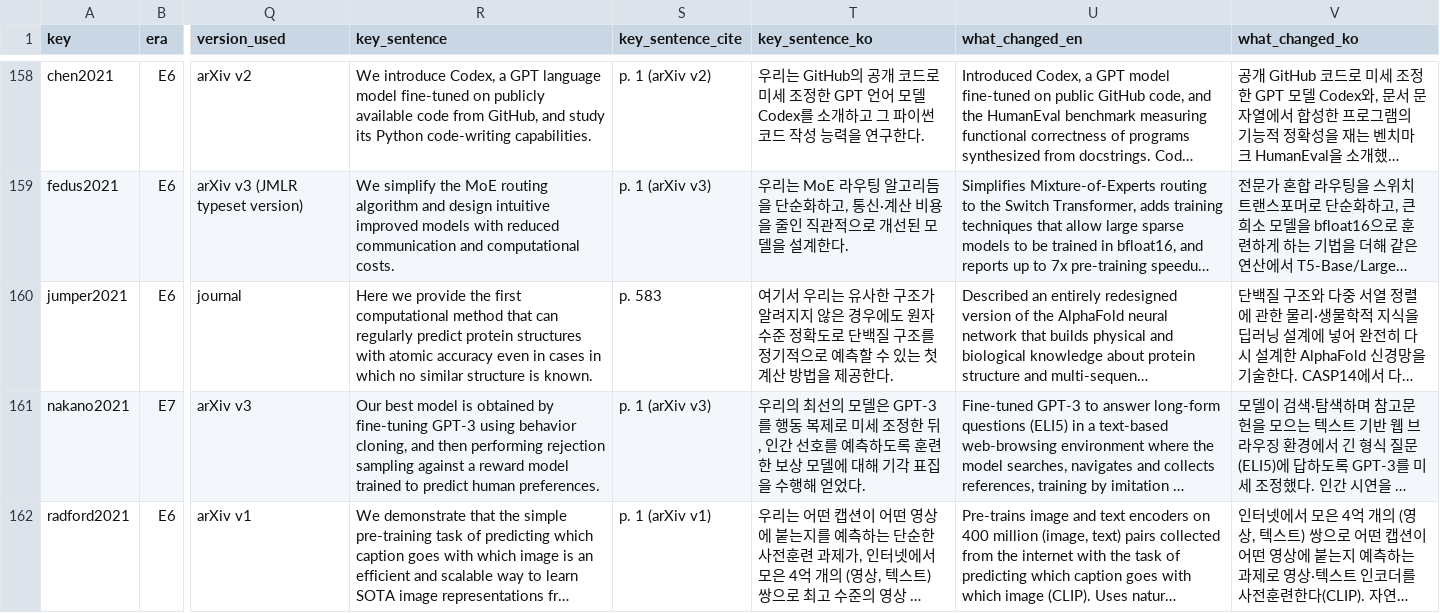
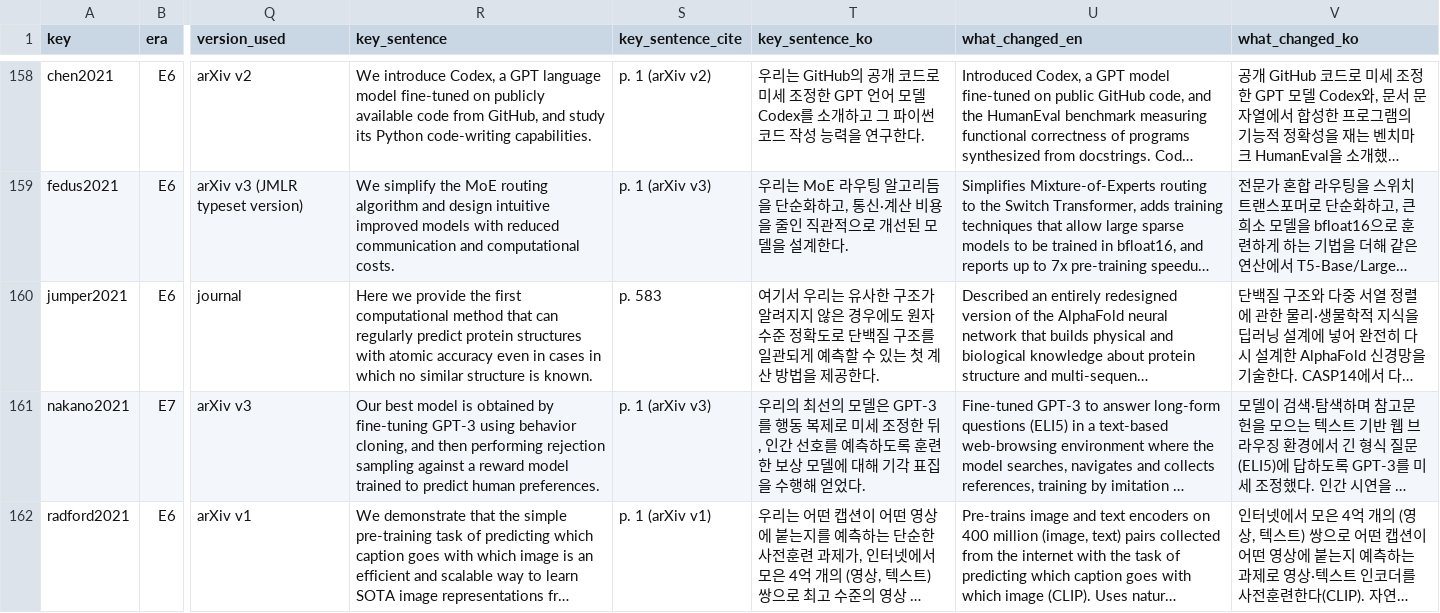
Before and after one commit to BowonKwon/AI-History-in-Papers, a CSV file: data/papers.csv, drawn as a sheet; only a part is shown, gaps mark what is left out; long unchanged cells end in …; the diff names each change by its address in the sheet, - before the commit and + after, or states it on an @@ line.

```diff
--- a/data/papers.csv
+++ b/data/papers.csv
-T160 (key_sentence_ko): …구조를 정기적으로 예측할…
+T160 (key_sentence_ko): …구조를 일관되게 예측할…
```
Also changed, not shown: docs/data/papers.csv, 45 other files.
